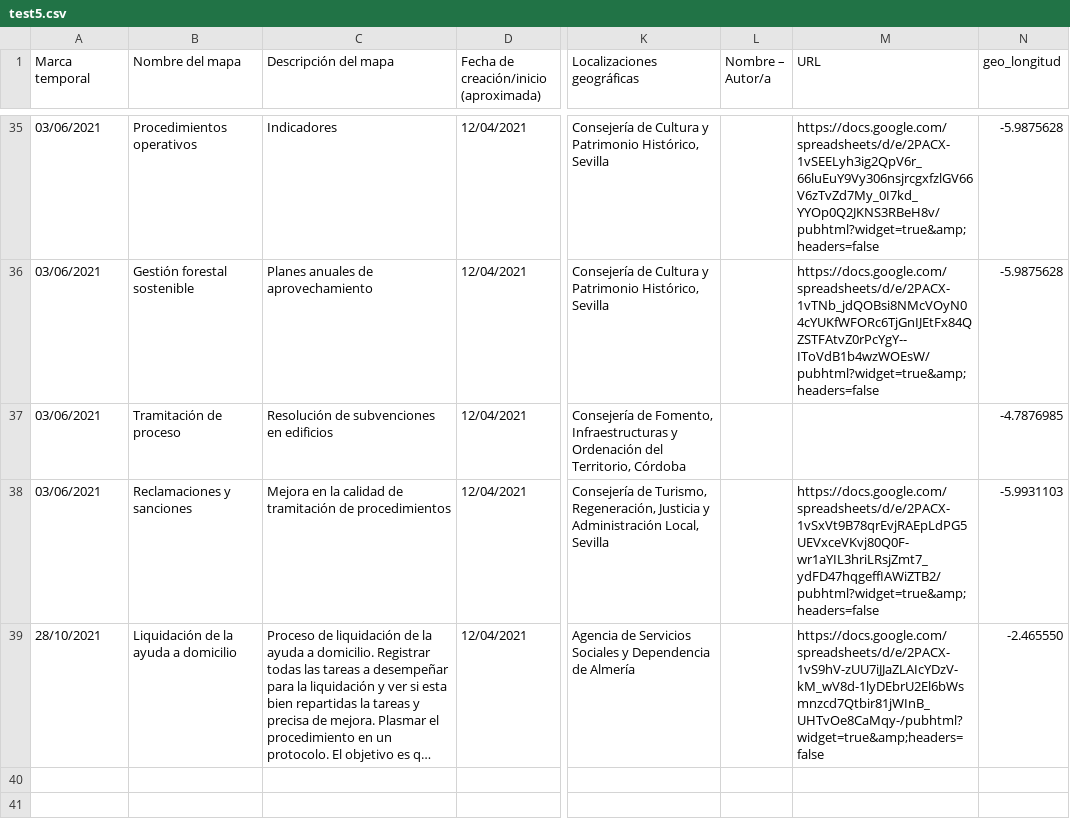
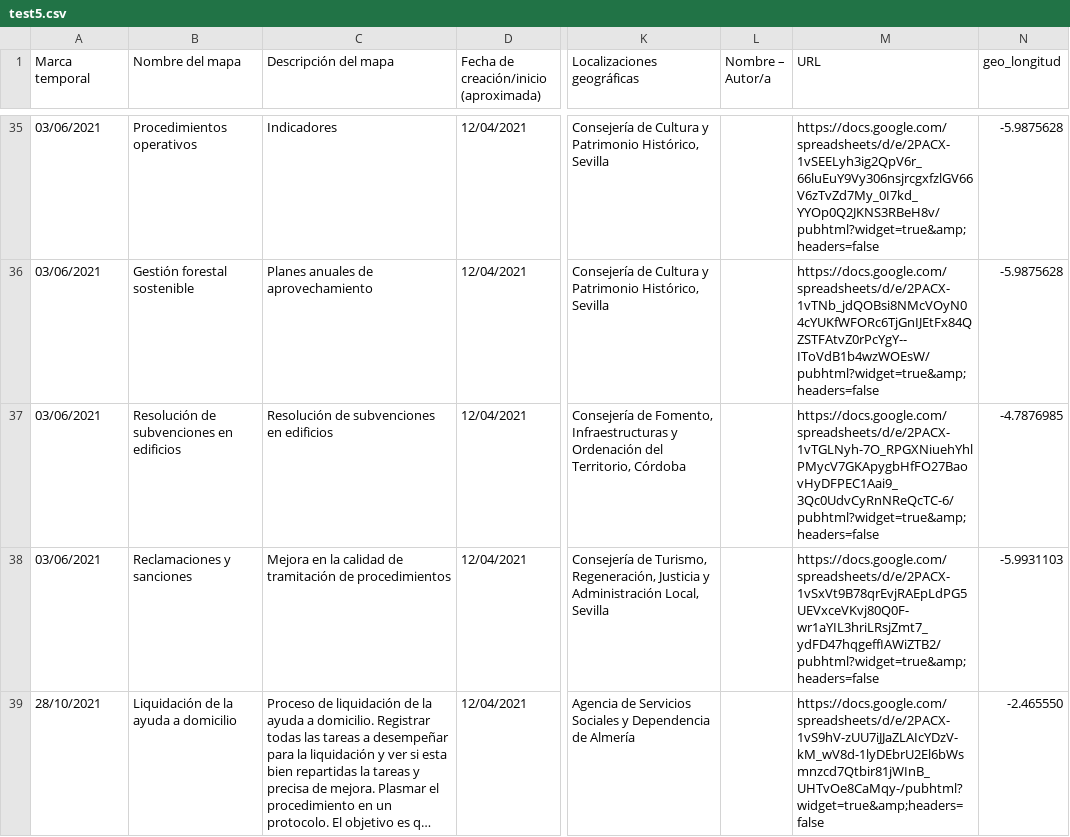
Before and after one commit to PedroBlanco/atlas-static-2, a CSV file: test5.csv, drawn as a sheet; only a part is shown, gaps mark what is left out; long unchanged cells end in …; the diff names each change by its address in the sheet, - before the commit and + after, or states it on an @@ line.

Commit message:
chore: Añado mapa de Sebastián Sosa

```diff
--- a/test5.csv
+++ b/test5.csv
-B37 (Nombre del mapa): Tramitación de proceso
+B37 (Nombre del mapa): Resolución de subvenciones en edificios
-M37 (URL): (empty)
+M37 (URL): https://docs.google.com/spreadsheets/d/e/2PACX-1vTGLNyh-7O_RPGXNiuehYhlPMycV7GKApygbHfFO27BaovHyDFPEC1Aai9_3Qc0UdvCyRnNReQcTC-6/pubhtml?widget=true&amp;headers=false
```
